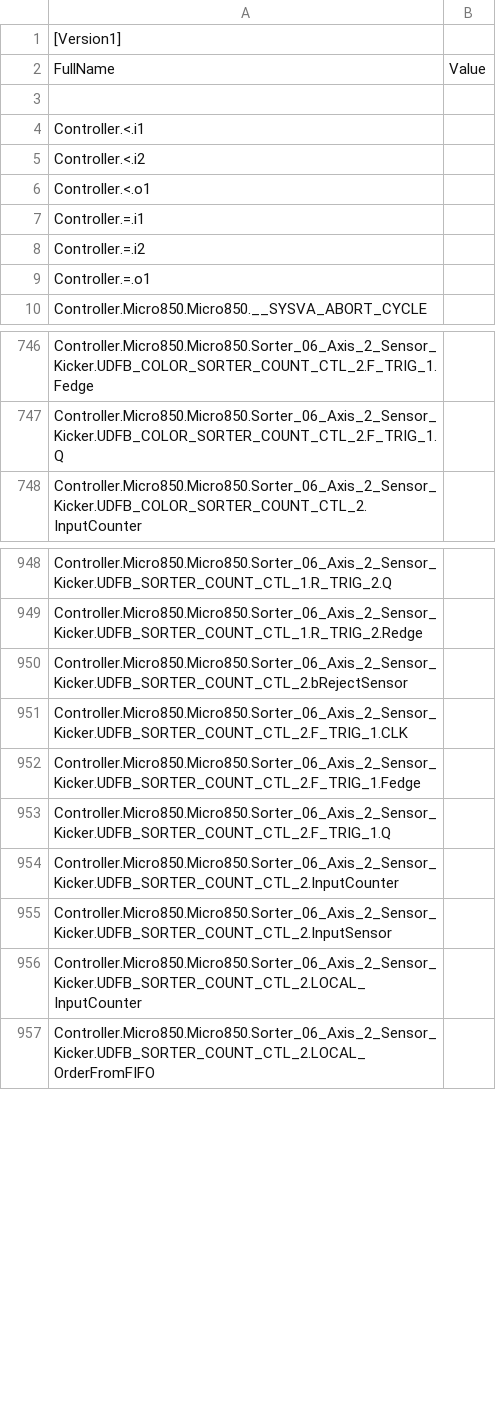
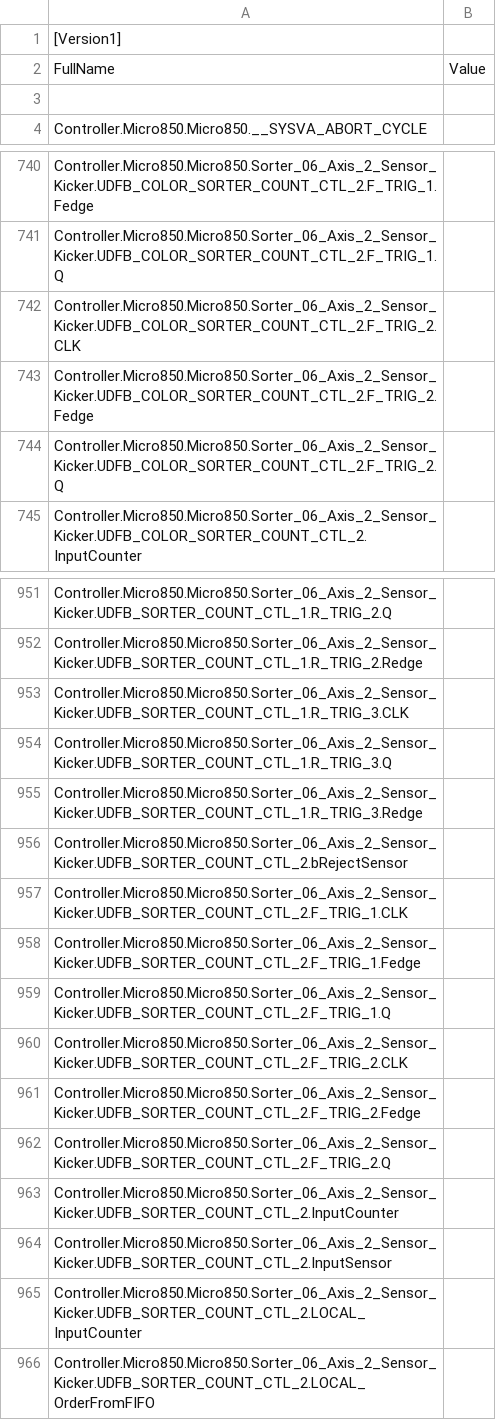
Before and after one commit to zym060050/MTCS_PF1_Sorter, a CSV file: Sorter_Project_Challenge2/Controller/Controller/LogicalValues.csv, drawn as a sheet; only a part is shown, gaps mark what is left out; removed rows and columns are numbered as before the commit, all else as after; the diff covers the shown part only; the diff names each change by its address in the sheet, - before the commit and + after, or states it on an @@ line.

```diff
--- a/Sorter_Project_Challenge2/Controller/Controller/LogicalValues.csv
+++ b/Sorter_Project_Challenge2/Controller/Controller/LogicalValues.csv
-row 4: Controller.<.i1
-row 5: Controller.<.i2
-row 6: Controller.<.o1
-row 7: Controller.=.i1
-row 8: Controller.=.i2
-row 9: Controller.=.o1
+row 742: Controller.Micro850.Micro850.Sorter_06_Axis_2_Sensor_Kicker.UDFB_COLOR_SORTER_COUNT_CTL_2.F_TRIG_2.CLK
+row 743: Controller.Micro850.Micro850.Sorter_06_Axis_2_Sensor_Kicker.UDFB_COLOR_SORTER_COUNT_CTL_2.F_TRIG_2.Fedge
+row 744: Controller.Micro850.Micro850.Sorter_06_Axis_2_Sensor_Kicker.UDFB_COLOR_SORTER_COUNT_CTL_2.F_TRIG_2.Q
+row 953: Controller.Micro850.Micro850.Sorter_06_Axis_2_Sensor_Kicker.UDFB_SORTER_COUNT_CTL_1.R_TRIG_3.CLK
+row 954: Controller.Micro850.Micro850.Sorter_06_Axis_2_Sensor_Kicker.UDFB_SORTER_COUNT_CTL_1.R_TRIG_3.Q
+row 955: Controller.Micro850.Micro850.Sorter_06_Axis_2_Sensor_Kicker.UDFB_SORTER_COUNT_CTL_1.R_TRIG_3.Redge
+row 960: Controller.Micro850.Micro850.Sorter_06_Axis_2_Sensor_Kicker.UDFB_SORTER_COUNT_CTL_2.F_TRIG_2.CLK
+row 961: Controller.Micro850.Micro850.Sorter_06_Axis_2_Sensor_Kicker.UDFB_SORTER_COUNT_CTL_2.F_TRIG_2.Fedge
+row 962: Controller.Micro850.Micro850.Sorter_06_Axis_2_Sensor_Kicker.UDFB_SORTER_COUNT_CTL_2.F_TRIG_2.Q
```
Also changed, not shown: 39 added rows elsewhere in this file, 38 other files.
